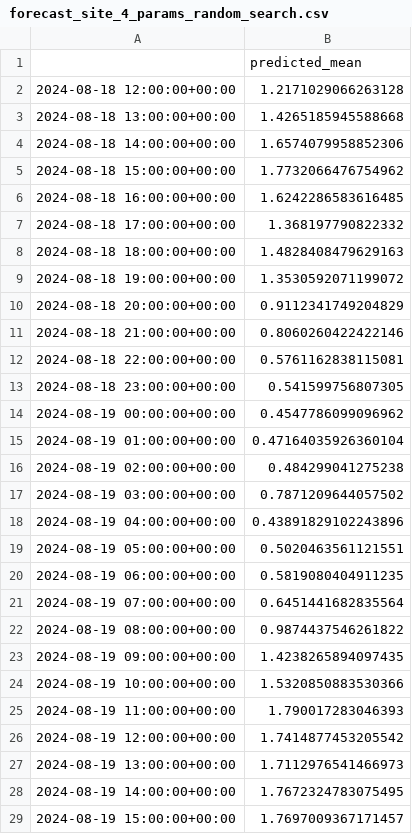
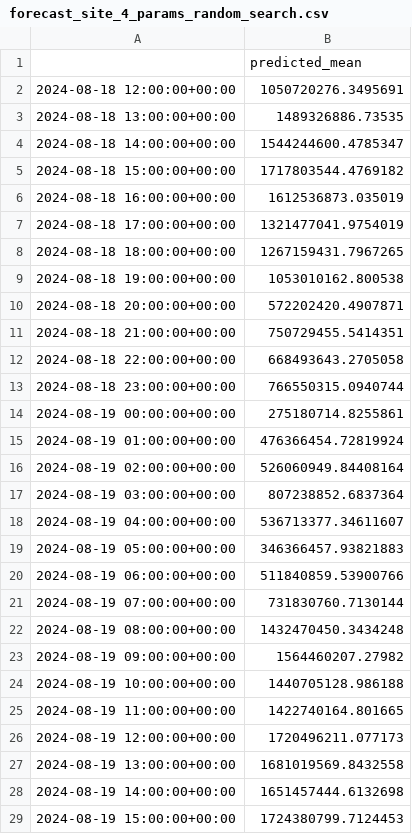
Before and after one commit to hehumm/thesis-code, a CSV file: experiments/sarimax/forecasts/forecast_site_4_params_random_search.csv, drawn as a sheet; only a part is shown; the diff covers the shown part only.

```diff
--- a/experiments/sarimax/forecasts/forecast_site_4_params_random_search.csv
+++ b/experiments/sarimax/forecasts/forecast_site_4_params_random_search.csv
@@ -1,29 +1,29 @@
 ,predicted_mean
-2024-08-18 12:00:00+00:00,1.2171029066263128
-2024-08-18 13:00:00+00:00,1.4265185945588668
-2024-08-18 14:00:00+00:00,1.6574079958852306
-2024-08-18 15:00:00+00:00,1.7732066476754962
-2024-08-18 16:00:00+00:00,1.6242286583616485
-2024-08-18 17:00:00+00:00,1.368197790822332
-2024-08-18 18:00:00+00:00,1.4828408479629163
-2024-08-18 19:00:00+00:00,1.3530592071199072
-2024-08-18 20:00:00+00:00,0.9112341749204829
-2024-08-18 21:00:00+00:00,0.8060260422422146
-2024-08-18 22:00:00+00:00,0.5761162838115081
-2024-08-18 23:00:00+00:00,0.541599756807305
-2024-08-19 00:00:00+00:00,0.4547786099096962
-2024-08-19 01:00:00+00:00,0.47164035926360104
-2024-08-19 02:00:00+00:00,0.484299041275238
-2024-08-19 03:00:00+00:00,0.7871209644057502
-2024-08-19 04:00:00+00:00,0.43891829102243896
-2024-08-19 05:00:00+00:00,0.5020463561121551
-2024-08-19 06:00:00+00:00,0.5819080404911235
-2024-08-19 07:00:00+00:00,0.6451441682835564
-2024-08-19 08:00:00+00:00,0.9874437546261822
-2024-08-19 09:00:00+00:00,1.4238265894097435
-2024-08-19 10:00:00+00:00,1.5320850883530366
-2024-08-19 11:00:00+00:00,1.790017283046393
-2024-08-19 12:00:00+00:00,1.7414877453205542
-2024-08-19 13:00:00+00:00,1.7112976541466973
-2024-08-19 14:00:00+00:00,1.7672324783075495
-2024-08-19 15:00:00+00:00,1.7697009367171457
+2024-08-18 12:00:00+00:00,1050720276.3495691
+2024-08-18 13:00:00+00:00,1489326886.73535
+2024-08-18 14:00:00+00:00,1544244600.4785347
+2024-08-18 15:00:00+00:00,1717803544.4769182
+2024-08-18 16:00:00+00:00,1612536873.035019
+2024-08-18 17:00:00+00:00,1321477041.9754019
+2024-08-18 18:00:00+00:00,1267159431.7967265
+2024-08-18 19:00:00+00:00,1053010162.800538
+2024-08-18 20:00:00+00:00,572202420.4907871
+2024-08-18 21:00:00+00:00,750729455.5414351
+2024-08-18 22:00:00+00:00,668493643.2705058
+2024-08-18 23:00:00+00:00,766550315.0940744
+2024-08-19 00:00:00+00:00,275180714.8255861
+2024-08-19 01:00:00+00:00,476366454.72819924
+2024-08-19 02:00:00+00:00,526060949.84408164
+2024-08-19 03:00:00+00:00,807238852.6837364
+2024-08-19 04:00:00+00:00,536713377.34611607
+2024-08-19 05:00:00+00:00,346366457.93821883
+2024-08-19 06:00:00+00:00,511840859.53900766
+2024-08-19 07:00:00+00:00,731830760.7130144
+2024-08-19 08:00:00+00:00,1432470450.3434248
+2024-08-19 09:00:00+00:00,1564460207.27982
+2024-08-19 10:00:00+00:00,1440705128.986188
+2024-08-19 11:00:00+00:00,1422740164.801665
+2024-08-19 12:00:00+00:00,1720496211.077173
+2024-08-19 13:00:00+00:00,1681019569.8432558
+2024-08-19 14:00:00+00:00,1651457444.6132698
+2024-08-19 15:00:00+00:00,1724380799.7124453
```
Also changed, not shown: 8 edited cells elsewhere in this file, experiments/sarimax/forecasts/forecast_site_12_params_random_search.csv, experiments/sarimax/forecasts/forecast_site_2_params_random_search.csv, 11 other files.
